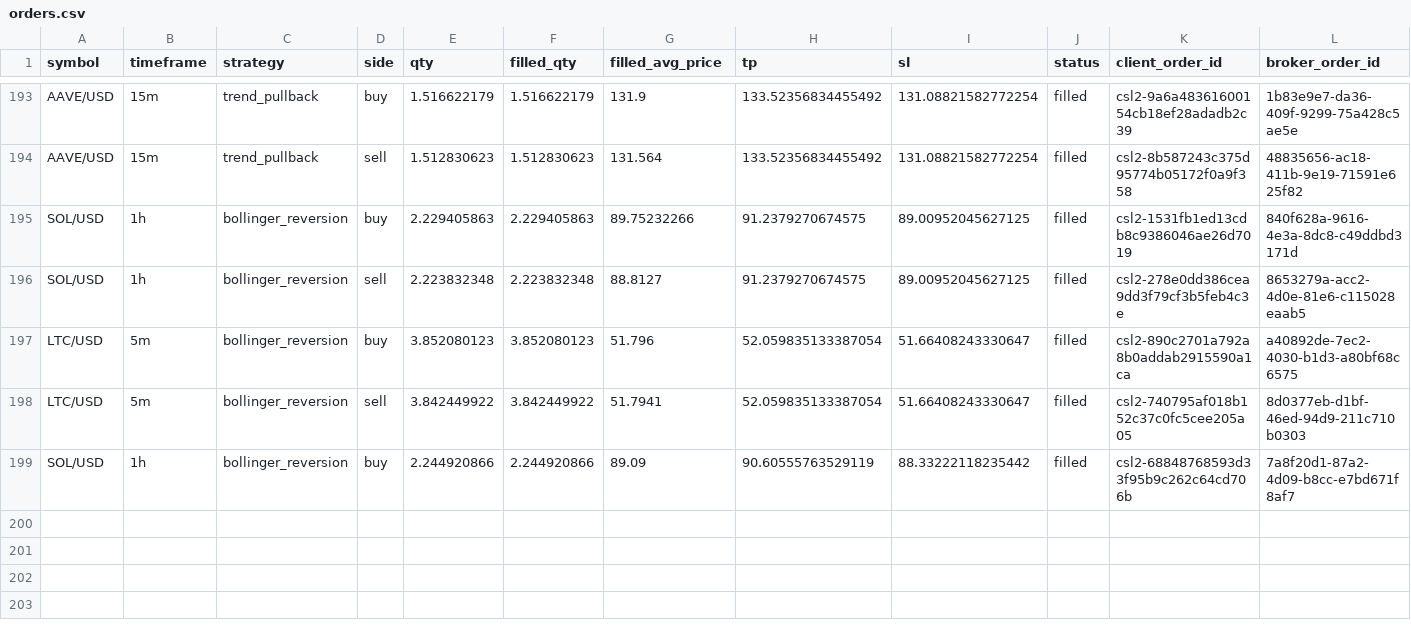
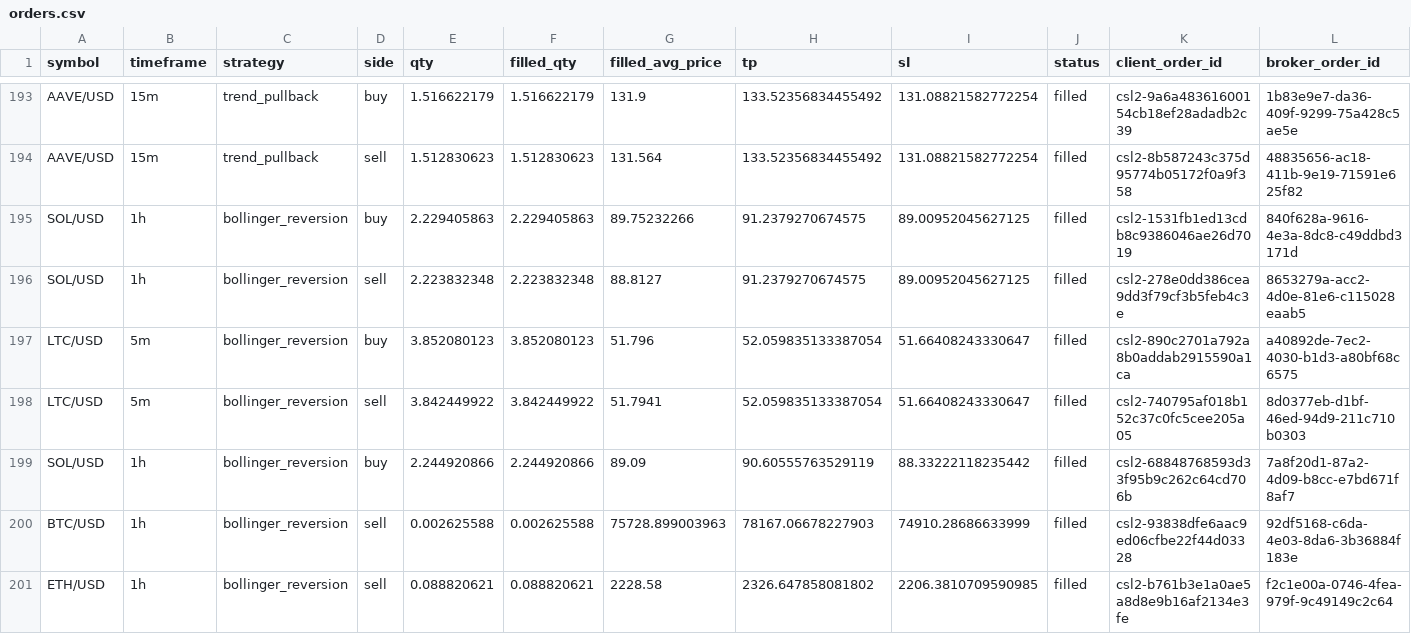
Before and after one commit to Rand0mUs3r-afk/CryptoStrategyLab, a CSV file: orders.csv, drawn as a sheet; only a part is shown, gaps mark what is left out; rows hold the shown columns only; the diff names each change by its address in the sheet, - before the commit and + after, or states it on an @@ line.

```diff
--- a/orders.csv
+++ b/orders.csv
+row 200: BTC/USD | 1h | bollinger_reversion | sell | 0.002625588 | 0.002625588 | 75728.899003963 | 78167.06678227903 | 74910.28686633999 | filled | csl2-93838dfe6aac9ed06cfbe22f44d03328 | 92df5168-c6da-4e03-8da6-3b36884f183e
+row 201: ETH/USD | 1h | bollinger_reversion | sell | 0.088820621 | 0.088820621 | 2228.58 | 2326.647858081802 | 2206.3810709590985 | filled | csl2-b761b3e1a0ae5a8d8e9b16af2134e3fe | f2c1e00a-0746-4fea-979f-9c49149c2c64
```
Also changed, not shown: closed_trades.csv, entry_decisions.csv, 10 other files.
